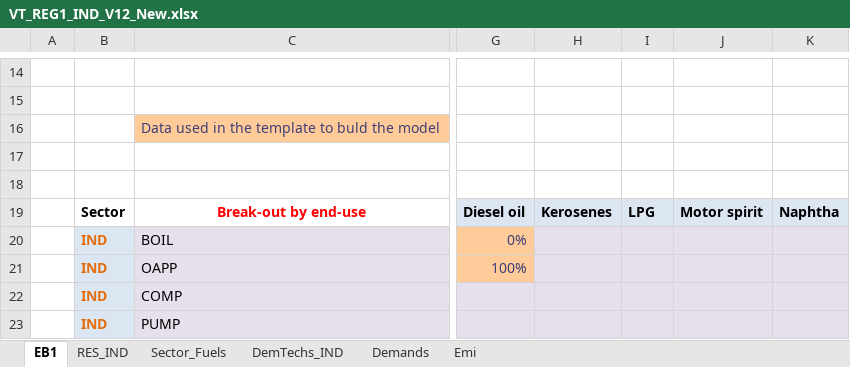
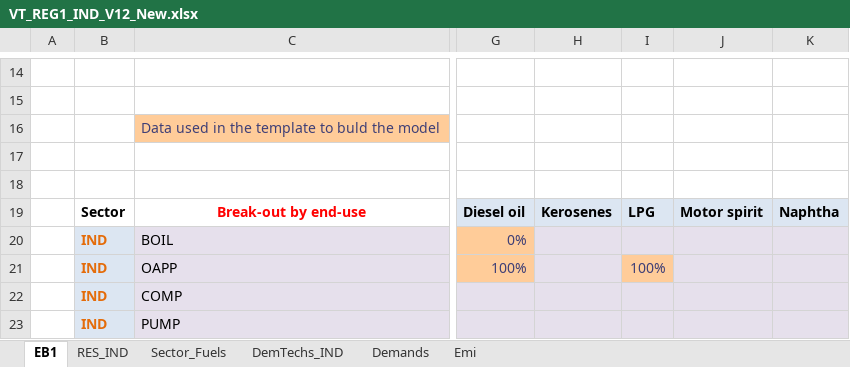
Before and after one commit to Sereyvathna14/TIMES-KH-20261017, an Excel workbook: VT_REG1_IND_V12_New.xlsx, sheet EB1, drawn as a sheet; only a part is shown, gaps mark what is left out; values as stored, in another font and other column widths than the file's, no borders; the diff names each change by its address in the sheet, - before the commit and + after, or states it on an @@ line.

```diff
--- a/VT_REG1_IND_V12_New.xlsx (sheet EB1)
+++ b/VT_REG1_IND_V12_New.xlsx (sheet EB1)
-I21: (empty)
+I21: 100%
-I21 fill: #E6E0EC
+I21 fill: #FFCC99
```
Also changed, not shown: sheet DemTechs_IND.
